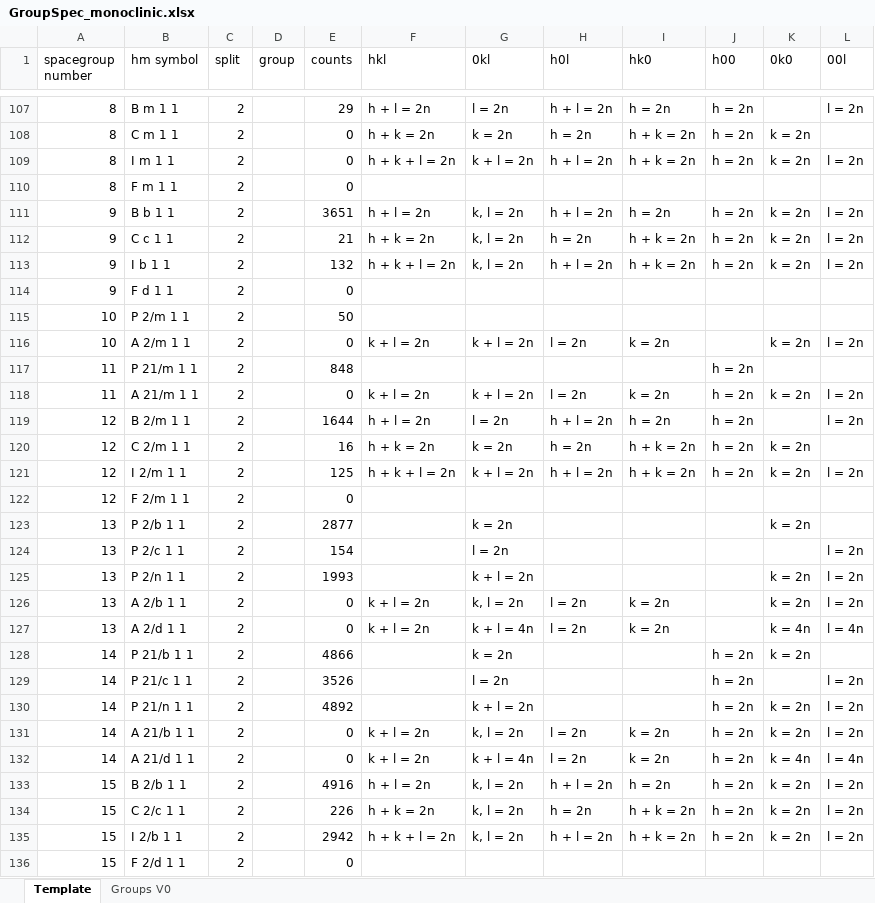
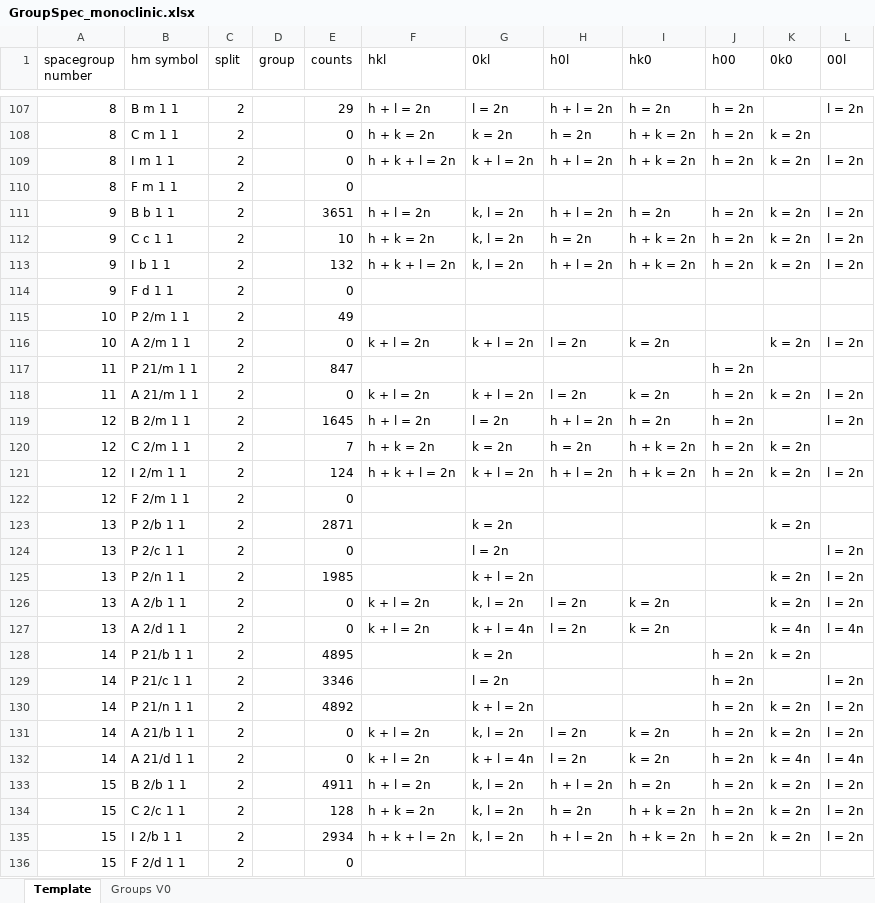
Before and after one commit to dwmoreau/MLI, an Excel workbook: data/GroupSpec_monoclinic.xlsx, sheet Template, drawn as a sheet; only a part is shown, gaps mark what is left out; values as stored, in another font and other column widths than the file's, no borders; the diff covers the shown part only; the diff names each change by its address in the sheet, - before the commit and + after, or states it on an @@ line.

```diff
--- a/data/GroupSpec_monoclinic.xlsx (sheet Template)
+++ b/data/GroupSpec_monoclinic.xlsx (sheet Template)
-E112 (counts): 21
+E112 (counts): 10
-E115 (counts): 50
+E115 (counts): 49
-E117 (counts): 848
+E117 (counts): 847
-E119 (counts): 1644
+E119 (counts): 1645
-E120 (counts): 16
+E120 (counts): 7
-E121 (counts): 125
+E121 (counts): 124
-E123 (counts): 2877
+E123 (counts): 2871
-E124 (counts): 154
+E124 (counts): 0
-E125 (counts): 1993
+E125 (counts): 1985
-E128 (counts): 4866
+E128 (counts): 4895
-E129 (counts): 3526
+E129 (counts): 3346
-E133 (counts): 4916
+E133 (counts): 4911
-E134 (counts): 226
+E134 (counts): 128
-E135 (counts): 2942
+E135 (counts): 2934
```
Also changed, not shown: 47 edited cells elsewhere in this sheet, sheet Groups V0, 3 other files.
